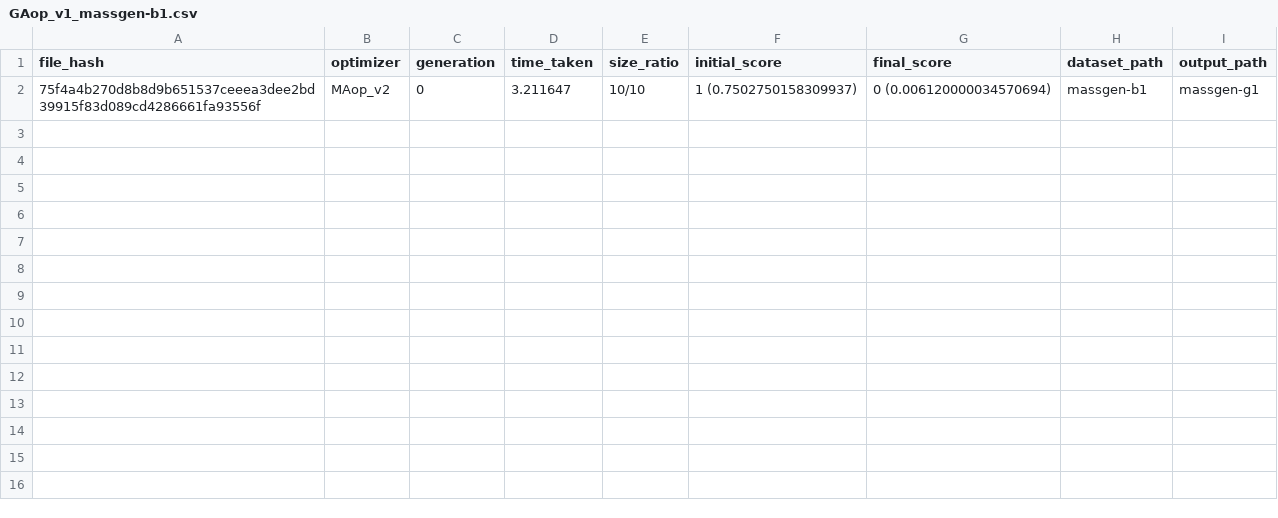
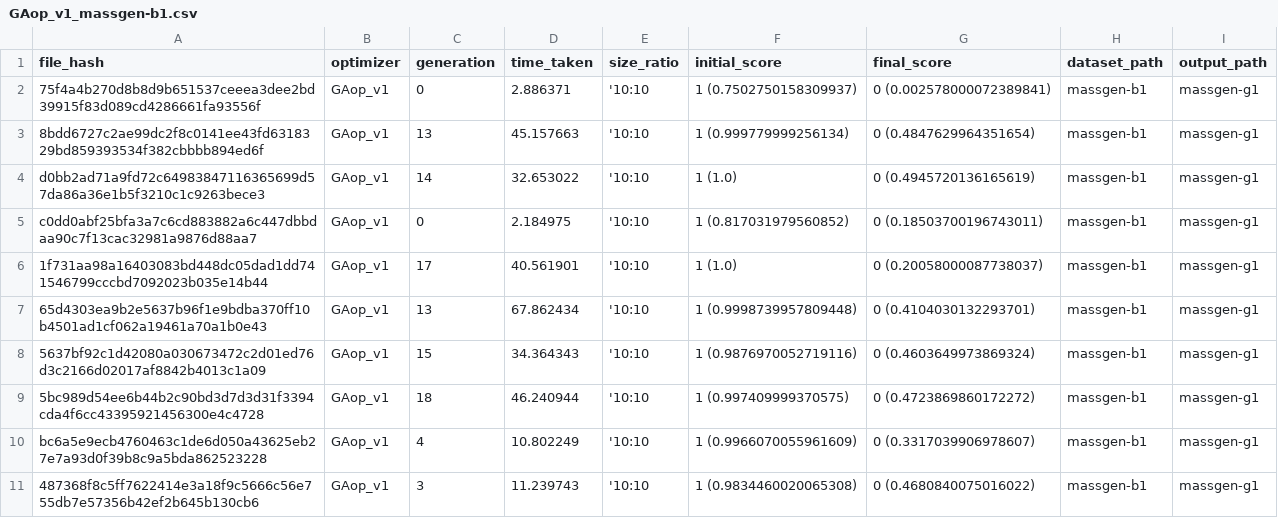
Before and after one commit to chronopad/memetic-cave-v3, a CSV file: GAop_v1_massgen-b1.csv, drawn as a sheet.

Commit message:
dev: Checkpoint for working pipeline-3 with optimizer specification function

```diff
--- a/GAop_v1_massgen-b1.csv
+++ b/GAop_v1_massgen-b1.csv
@@ -1,2 +1,11 @@
 file_hash,optimizer,generation,time_taken,size_ratio,initial_score,final_score,dataset_path,output_path
-75f4a4b270d8b8d9b651537ceeea3dee2bd39915f83d089cd4286661fa93556f,MAop_v2,0,3.211647,10/10,1 (0.7502750158309937),0 (0.006120000034570694),massgen-b1,massgen-g1
+75f4a4b270d8b8d9b651537ceeea3dee2bd39915f83d089cd4286661fa93556f,GAop_v1,0,2.886371,'10:10,1 (0.7502750158309937),0 (0.002578000072389841),massgen-b1,massgen-g1
+8bdd6727c2ae99dc2f8c0141ee43fd6318329bd859393534f382cbbbb894ed6f,GAop_v1,13,45.157663,'10:10,1 (0.999779999256134),0 (0.4847629964351654),massgen-b1,massgen-g1
+d0bb2ad71a9fd72c64983847116365699d57da86a36e1b5f3210c1c9263bece3,GAop_v1,14,32.653022,'10:10,1 (1.0),0 (0.4945720136165619),massgen-b1,massgen-g1
+c0dd0abf25bfa3a7c6cd883882a6c447dbbdaa90c7f13cac32981a9876d88aa7,GAop_v1,0,2.184975,'10:10,1 (0.817031979560852),0 (0.18503700196743011),massgen-b1,massgen-g1
+1f731aa98a16403083bd448dc05dad1dd741546799cccbd7092023b035e14b44,GAop_v1,17,40.561901,'10:10,1 (1.0),0 (0.20058000087738037),massgen-b1,massgen-g1
+65d4303ea9b2e5637b96f1e9bdba370ff10b4501ad1cf062a19461a70a1b0e43,GAop_v1,13,67.862434,'10:10,1 (0.9998739957809448),0 (0.4104030132293701),massgen-b1,massgen-g1
+5637bf92c1d42080a030673472c2d01ed76d3c2166d02017af8842b4013c1a09,GAop_v1,15,34.364343,'10:10,1 (0.9876970052719116),0 (0.4603649973869324),massgen-b1,massgen-g1
+5bc989d54ee6b44b2c90bd3d7d3d31f3394cda4f6cc43395921456300e4c4728,GAop_v1,18,46.240944,'10:10,1 (0.997409999370575),0 (0.4723869860172272),massgen-b1,massgen-g1
+bc6a5e9ecb4760463c1de6d050a43625eb27e7a93d0f39b8c9a5bda862523228,GAop_v1,4,10.802249,'10:10,1 (0.9966070055961609),0 (0.3317039906978607),massgen-b1,massgen-g1
+487368f8c5ff7622414e3a18f9c5666c56e755db7e57356b42ef2b645b130cb6,GAop_v1,3,11.239743,'10:10,1 (0.9834460020065308),0 (0.4680840075016022),massgen-b1,massgen-g1
```
Also changed, not shown: MAop_v2_massgen-b1.csv, 2 other files.
